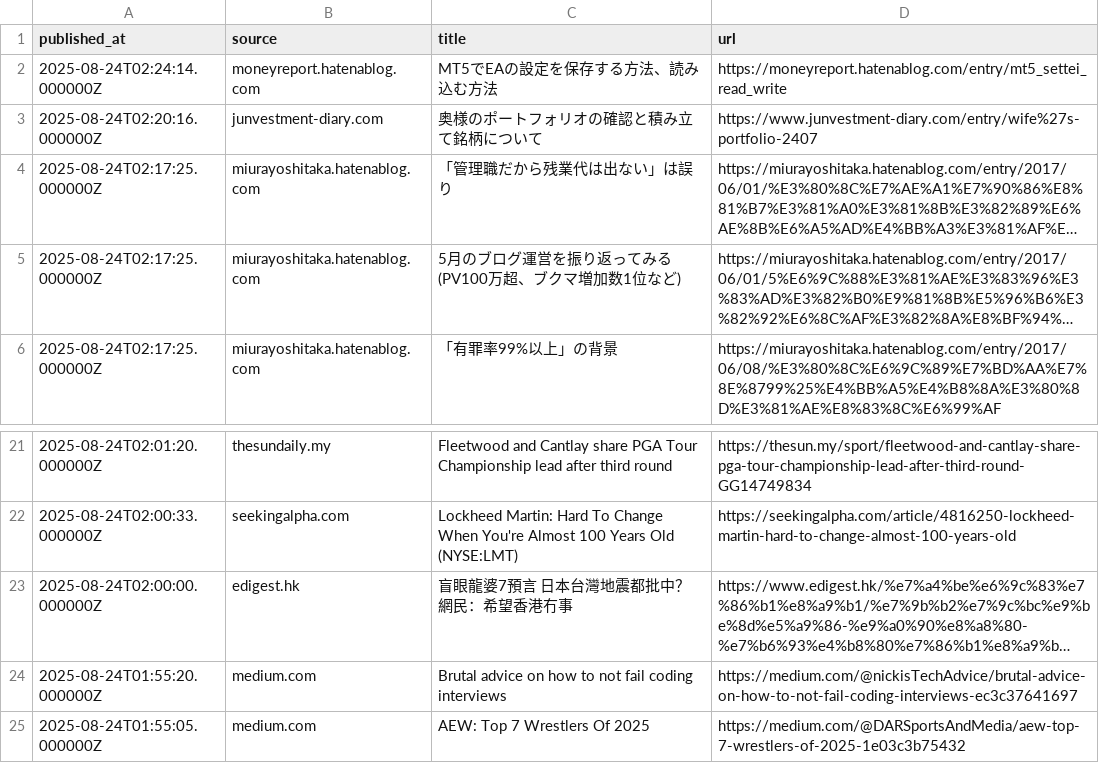
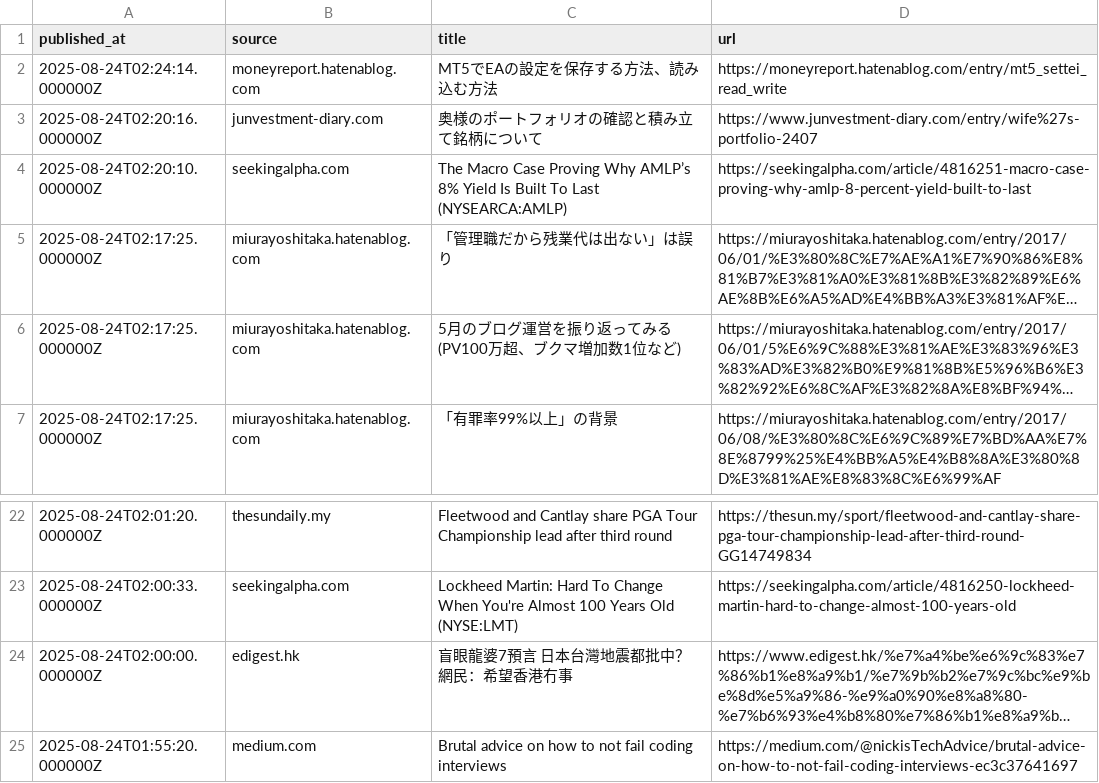
Before and after one commit to sanky0-0/financial-news-brief, a CSV file: out/2025-08-24.csv, drawn as a sheet; only a part is shown, gaps mark what is left out; long unchanged cells end in …; removed rows and columns are numbered as before the commit, all else as after; the diff names each change by its address in the sheet, - before the commit and + after, or states it on an @@ line.

```diff
--- a/out/2025-08-24.csv
+++ b/out/2025-08-24.csv
+row 4: 2025-08-24T02:20:10.000000Z | seekingalpha.com | The Macro Case Proving Why AMLP’s 8% Yield Is Built To Last (NYSEARCA:AMLP) | https://seekingalpha.com/article/4816251-macro-case-proving-why-amlp-8-percent-yield-built-to-last
-row 25: 2025-08-24T01:55:05.000000Z | medium.com | AEW: Top 7 Wrestlers Of 2025 | https://medium.com/@DARSportsAndMedia/aew-top-7-wrestlers-of-2025-1e03c3b75432
```
Also changed, not shown: 4 other files.
